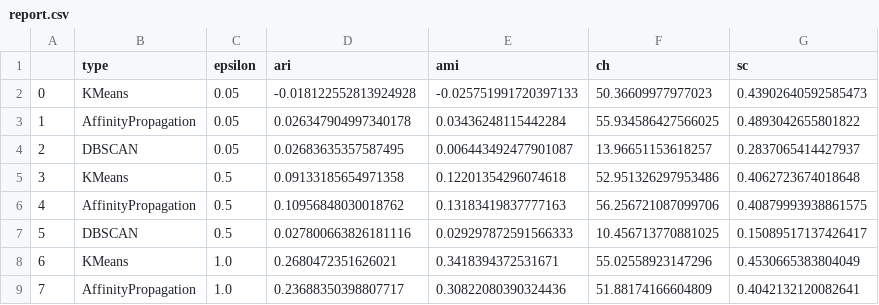
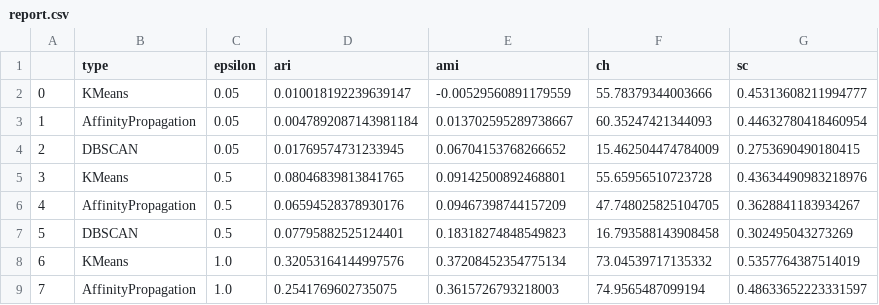
Before and after one commit to tjvanderende/privacy-preserved-clustering-with-nD-Laplace, a CSV file: RQ1/export/utility_scores/report.csv, drawn as a sheet; only a part is shown; the diff covers the shown part only; the diff names each change by its address in the sheet, - before the commit and + after, or states it on an @@ line.

```diff
--- a/RQ1/export/utility_scores/report.csv
+++ b/RQ1/export/utility_scores/report.csv
-D2 (ari): -0.018122552813924928
+D2 (ari): 0.010018192239639147
-E2 (ami): -0.025751991720397133
+E2 (ami): -0.00529560891179559
-F2 (ch): 50.36609977977023
+F2 (ch): 55.78379344003666
-G2 (sc): 0.43902640592585473
+G2 (sc): 0.45313608211994777
-D3 (ari): 0.026347904997340178
+D3 (ari): 0.0047892087143981184
-E3 (ami): 0.03436248115442284
+E3 (ami): 0.013702595289738667
-F3 (ch): 55.934586427566025
+F3 (ch): 60.35247421344093
-G3 (sc): 0.4893042655801822
+G3 (sc): 0.44632780418460954
-D4 (ari): 0.02683635357587495
+D4 (ari): 0.01769574731233945
-E4 (ami): 0.006443492477901087
+E4 (ami): 0.06704153768266652
-F4 (ch): 13.96651153618257
+F4 (ch): 15.462504474784009
-G4 (sc): 0.2837065414427937
+G4 (sc): 0.2753690490180415
-D5 (ari): 0.09133185654971358
+D5 (ari): 0.08046839813841765
-E5 (ami): 0.12201354296074618
+E5 (ami): 0.09142500892468801
-F5 (ch): 52.951326297953486
+F5 (ch): 55.65956510723728
-G5 (sc): 0.4062723674018648
+G5 (sc): 0.43634490983218976
-D6 (ari): 0.10956848030018762
+D6 (ari): 0.06594528378930176
-E6 (ami): 0.13183419837777163
+E6 (ami): 0.09467398744157209
-F6 (ch): 56.256721087099706
+F6 (ch): 47.748025825104705
-G6 (sc): 0.40879993938861575
+G6 (sc): 0.3628841183934267
-D7 (ari): 0.027800663826181116
+D7 (ari): 0.07795882525124401
-E7 (ami): 0.029297872591566333
+E7 (ami): 0.18318274848549823
-F7 (ch): 10.456713770881025
+F7 (ch): 16.793588143908458
-G7 (sc): 0.15089517137426417
+G7 (sc): 0.302495043273269
-D8 (ari): 0.2680472351626021
+D8 (ari): 0.32053164144997576
-E8 (ami): 0.3418394372531671
+E8 (ami): 0.37208452354775134
-F8 (ch): 55.02558923147296
+F8 (ch): 73.04539717135332
-G8 (sc): 0.4530665383804049
+G8 (sc): 0.5357764387514019
-D9 (ari): 0.23688350398807717
+D9 (ari): 0.2541769602735075
-E9 (ami): 0.30822080390324436
+E9 (ami): 0.3615726793218003
-F9 (ch): 51.88174166604809
+F9 (ch): 74.9565487099194
-G9 (sc): 0.4042132120082641
+G9 (sc): 0.48633652223331597
```
Also changed, not shown: 6 added rows, 3 removed rows, 25 edited cells and row numbers in column A elsewhere in this file, RQ1/export/perturbed_0.05.csv, RQ1/export/perturbed_0.25.csv, 22 other files.
